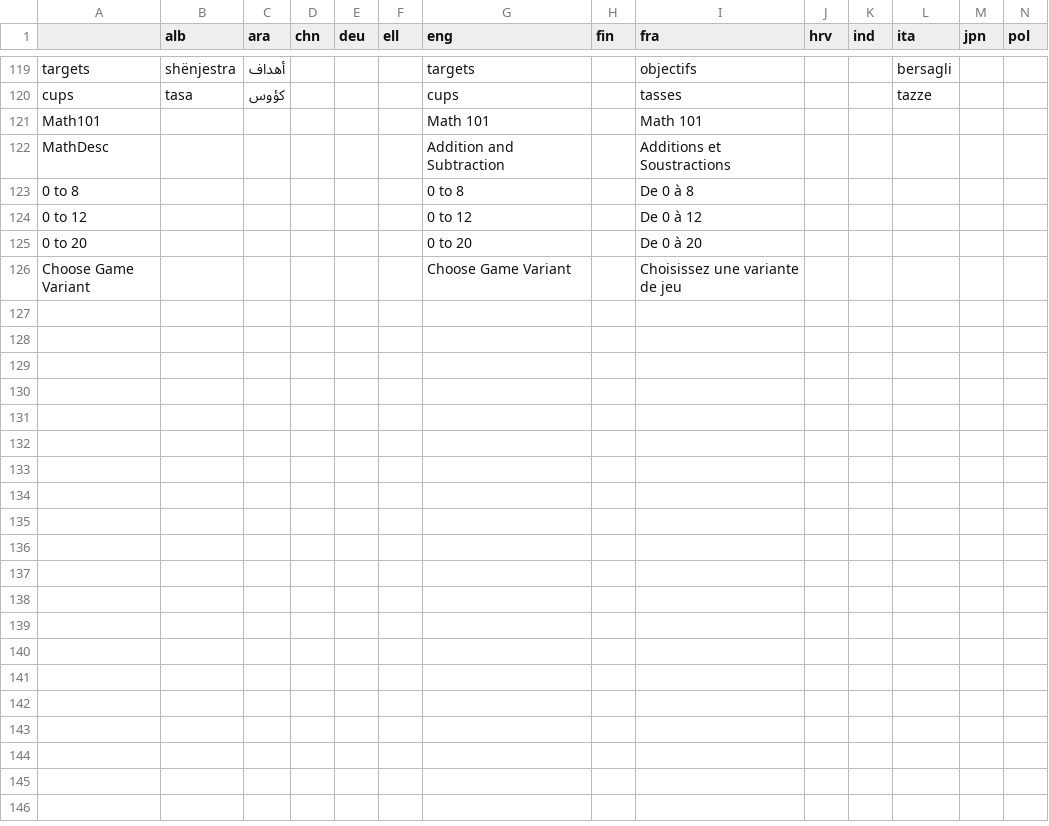
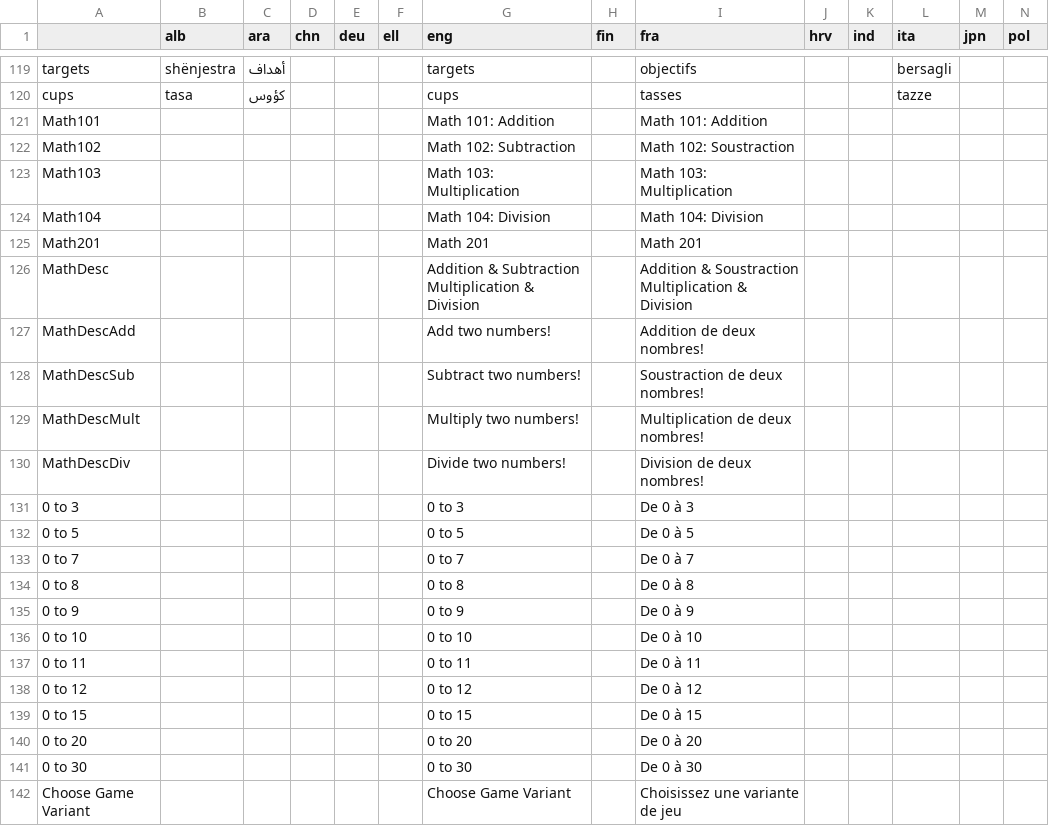
Before and after one commit to GazePlay/GazePlay, a CSV file: gazeplay-data/src/main/resources/data/multilinguism/multilinguism.csv, drawn as a sheet; only a part is shown, gaps mark what is left out; addresses are those after the commit; rows hold the shown columns only; the diff names each change by its address in the sheet, - before the commit and + after, or states it on an @@ line.

Commit message:
Math game variations added

```diff
--- a/gazeplay-data/src/main/resources/data/multilinguism/multilinguism.csv
+++ b/gazeplay-data/src/main/resources/data/multilinguism/multilinguism.csv
-G121 (eng): Math 101
+G121 (eng): Math 101: Addition
-I121 (fra): Math 101
+I121 (fra): Math 101: Addition
+row 122: Math102 |  |  |  |  |  | Math 102: Subtraction |  | Math 102: Soustraction
+row 123: Math103 |  |  |  |  |  | Math 103: Multiplication |  | Math 103: Multiplication
+row 124: Math104 |  |  |  |  |  | Math 104: Division |  | Math 104: Division
+row 125: Math201 |  |  |  |  |  | Math 201 |  | Math 201
-G126 (eng): Addition and Subtraction
+G126 (eng): Addition & Subtraction Multiplication & Division
-I126 (fra): Additions et Soustractions
+I126 (fra): Addition & Soustraction Multiplication & Division
+row 127: MathDescAdd |  |  |  |  |  | Add two numbers! |  | Addition de deux nombres!
+row 128: MathDescSub |  |  |  |  |  | Subtract two numbers! |  | Soustraction de deux nombres!
+row 129: MathDescMult |  |  |  |  |  | Multiply two numbers! |  | Multiplication de deux nombres!
+row 130: MathDescDiv |  |  |  |  |  | Divide two numbers! |  | Division de deux nombres!
+row 131: 0 to 3 |  |  |  |  |  | 0 to 3 |  | De 0 à 3
+row 132: 0 to 5 |  |  |  |  |  | 0 to 5 |  | De 0 à 5
+row 133: 0 to 7 |  |  |  |  |  | 0 to 7 |  | De 0 à 7
+row 135: 0 to 9 |  |  |  |  |  | 0 to 9 |  | De 0 à 9
+row 136: 0 to 10 |  |  |  |  |  | 0 to 10 |  | De 0 à 10
+row 137: 0 to 11 |  |  |  |  |  | 0 to 11 |  | De 0 à 11
+row 139: 0 to 15 |  |  |  |  |  | 0 to 15 |  | De 0 à 15
+row 141: 0 to 30 |  |  |  |  |  | 0 to 30 |  | De 0 à 30
```
Also changed, not shown: 2 other files.
